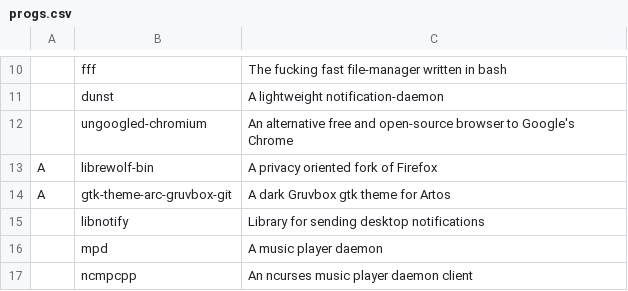
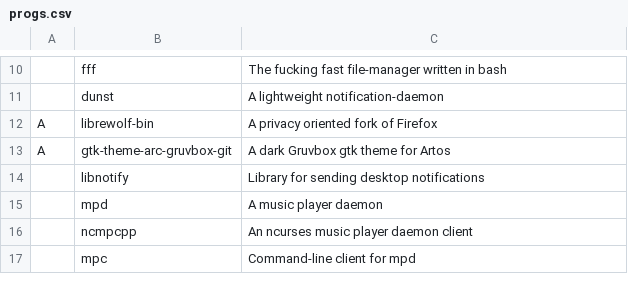
Before and after one commit to x1nigo/ArtOS, a CSV file: progs.csv, drawn as a sheet; only a part is shown, gaps mark what is left out; the shorter side is filled out with more unchanged rows; the diff names each change by its address in the sheet, - before the commit and + after, or states it on an @@ line.

Commit message:
Update progs.csv

```diff
--- a/progs.csv
+++ b/progs.csv
-row 12:  | ungoogled-chromium | An alternative free and open-source browser to Google's Chrome
```
